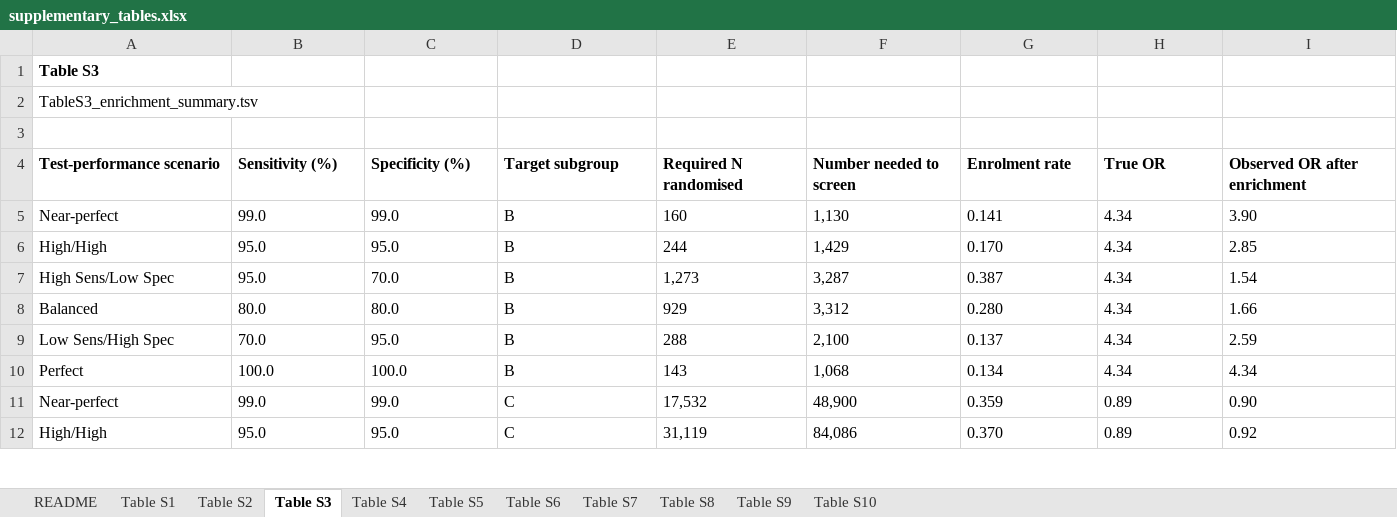
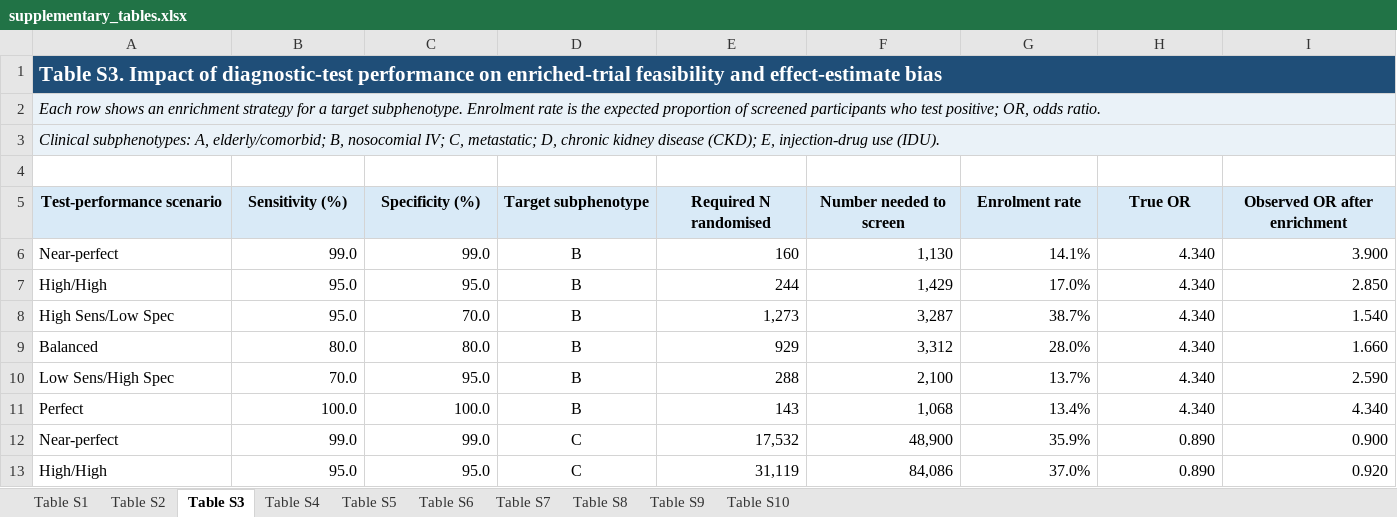
Before and after one commit to gushamilton/sab_het, an Excel workbook: results/paper/final/tables/supplementary_tables.xlsx, sheet Table S3, drawn as a sheet; only a part is shown; values as stored, in another font and other column widths than the file's, no borders; addresses are those after the commit; rows hold the shown columns only; the diff covers the shown part only; the diff names each change by its address in the sheet, - before the commit and + after, or states it on an @@ line.

Commit message:
Match supplementary table formatting

```diff
--- a/results/paper/final/tables/supplementary_tables.xlsx (sheet Table S3)
+++ b/results/paper/final/tables/supplementary_tables.xlsx (sheet Table S3)
-sheet tab: README
-A1 (Test-performance scenario): Table S3
+A1 (Test-performance scenario): Table S3. Impact of diagnostic-test performance on enriched-trial feasibility and effect-estimate bias
@@ A1 fill: none → #1F4E78, text colour: black → #FFFFFF, text size: larger @@
+A1:J1 merged
-A2 (Test-performance scenario): TableS3_enrichment_summary.tsv
+A2 (Test-performance scenario): Each row shows an enrichment strategy for a target subphenotype. Enrolment rate is the expected proportion of screened participants who test positive; OR, odds ratio.
@@ A2 fill: none → #EAF2F8, italic: off → on @@
+A2:J2 merged
+row 3: Clinical subphenotypes: A, elderly/comorbid; B, nosocomial IV; C, metastatic; D, chronic kidney disease (CKD); E, injection-drug use (IDU).
@@ A5:I5 fill: none → #D9EAF7, alignment: left → center @@
-D5: Target subgroup
+D5: Target subphenotype
-B6:C13 alignment: left
+B6:C13 alignment: right
-D6:D13 alignment: left
+D6:D13 alignment: center
-E6:F13 alignment: left
+E6:F13 alignment: right
-G6 (Enrolment rate): 0.141
+G6 (Enrolment rate): 14.1%
-H6:H11 (True OR): 4.34
+H6:H11 (True OR): 4.340
-I6 (Observed OR after enrichment): 3.90
+I6 (Observed OR after enrichment): 3.900
-G7 (Enrolment rate): 0.170
+G7 (Enrolment rate): 17.0%
-I7 (Observed OR after enrichment): 2.85
+I7 (Observed OR after enrichment): 2.850
-G8 (Enrolment rate): 0.387
+G8 (Enrolment rate): 38.7%
-I8 (Observed OR after enrichment): 1.54
+I8 (Observed OR after enrichment): 1.540
-G9 (Enrolment rate): 0.280
+G9 (Enrolment rate): 28.0%
-I9 (Observed OR after enrichment): 1.66
+I9 (Observed OR after enrichment): 1.660
-G10 (Enrolment rate): 0.137
+G10 (Enrolment rate): 13.7%
-I10 (Observed OR after enrichment): 2.59
+I10 (Observed OR after enrichment): 2.590
-G11 (Enrolment rate): 0.134
+G11 (Enrolment rate): 13.4%
-I11 (Observed OR after enrichment): 4.34
+I11 (Observed OR after enrichment): 4.340
-G12 (Enrolment rate): 0.359
+G12 (Enrolment rate): 35.9%
-H12:H13 (True OR): 0.89
+H12:H13 (True OR): 0.890
-I12 (Observed OR after enrichment): 0.90
+I12 (Observed OR after enrichment): 0.900
-G13 (Enrolment rate): 0.370
+G13 (Enrolment rate): 37.0%
-I13 (Observed OR after enrichment): 0.92
+I13 (Observed OR after enrichment): 0.920
```
Also changed, not shown: 2 added rows, 50 edited cells and cell formats elsewhere in this sheet, sheet Table S1, sheet Table S8, sheet Table S5, sheet Table S9, sheet Table S4, sheet Table S6, 3 more sheets.
